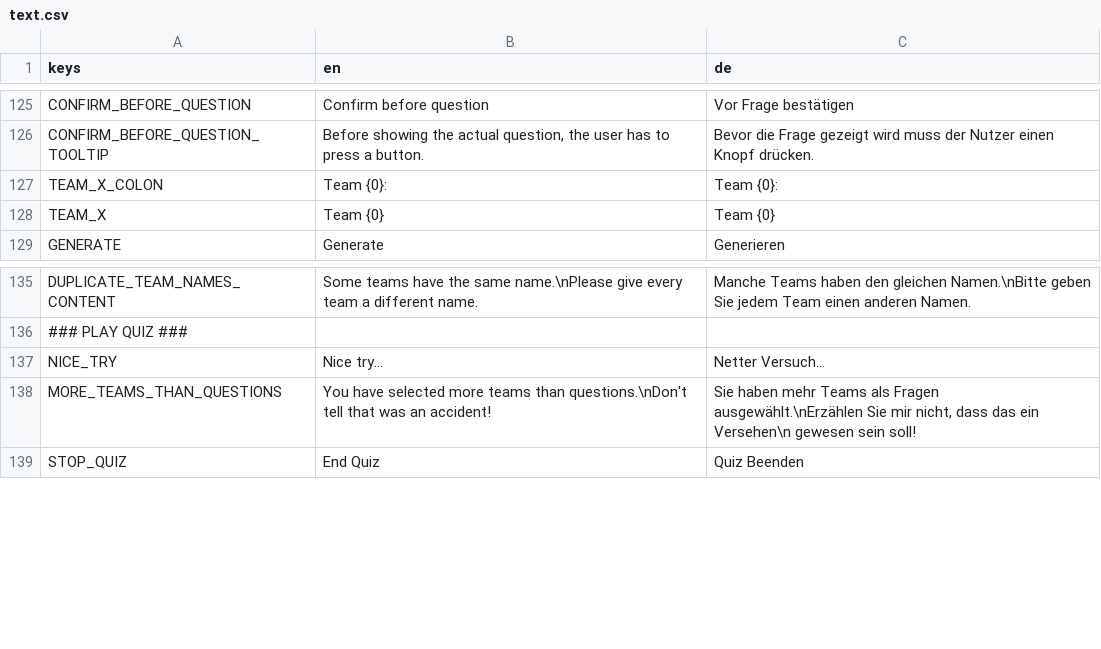
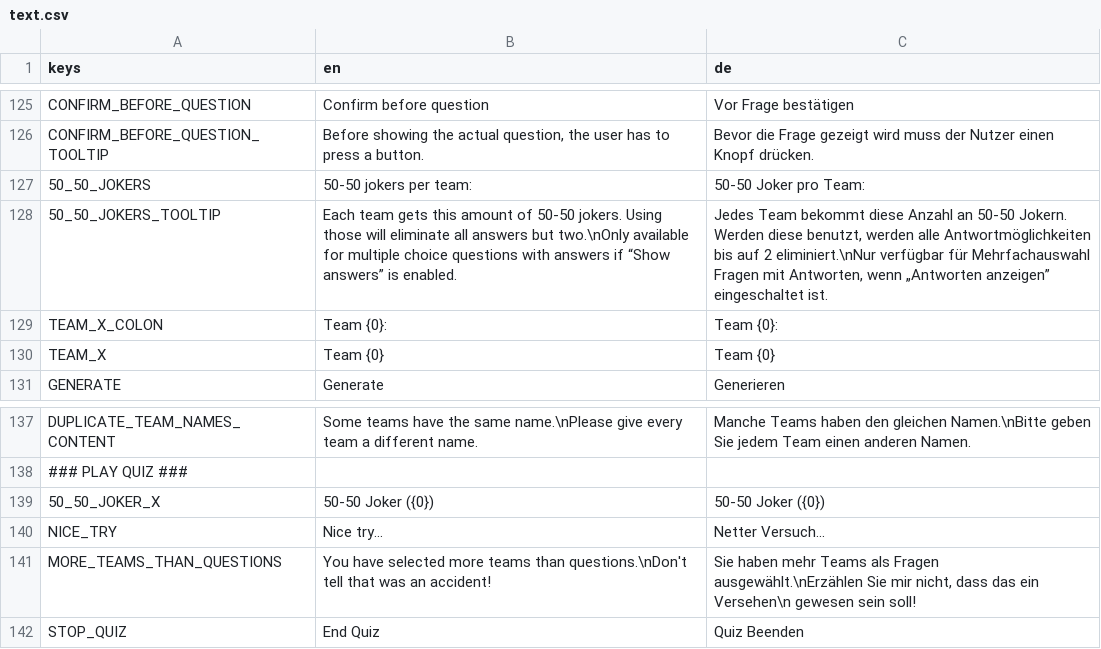
Before and after one commit to TheCheese42/abschlussquiz, a CSV file: assets/langs/text.csv, drawn as a sheet; only a part is shown, gaps mark what is left out.

Commit message:
Added 50-50 joker

```diff
--- a/assets/langs/text.csv
+++ b/assets/langs/text.csv
@@ -126,2 +126,4 @@ CONFIRM_BEFORE_QUESTION,Confirm before question,Vor Frage bestätigen
 CONFIRM_BEFORE_QUESTION_TOOLTIP,"Before showing the actual question, the user has to press a button.",Bevor die Frage gezeigt wird muss der Nutzer einen Knopf drücken.
+50_50_JOKERS,50-50 jokers per team:,50-50 Joker pro Team:
+50_50_JOKERS_TOOLTIP,Each team gets this amount of 50-50 jokers. Using those will eliminate all answers but two.\nOnly available for multiple choice questions with answers if “Show answers” is enabled.,"Jedes Team bekommt diese Anzahl an 50-50 Jokern. Werden diese benutzt, werden alle Antwortmöglichkeiten bis auf 2 eliminiert.\nNur verfügbar für Mehrfachauswahl Fragen mit Antworten, wenn „Antworten anzeigen” eingeschaltet ist."
 TEAM_X_COLON,Team {0}:,Team {0}:
@@ -136,2 +138,3 @@ DUPLICATE_TEAM_NAMES_CONTENT,Some teams have the same name.\nPlease give every t
 ### PLAY QUIZ ###,,
+50_50_JOKER_X,50-50 Joker ({0}),50-50 Joker ({0})
 NICE_TRY,Nice try...,Netter Versuch...
```
Also changed, not shown: 9 other files.
